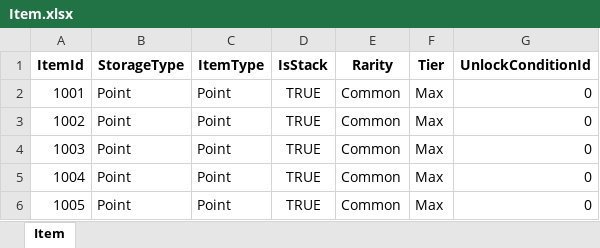
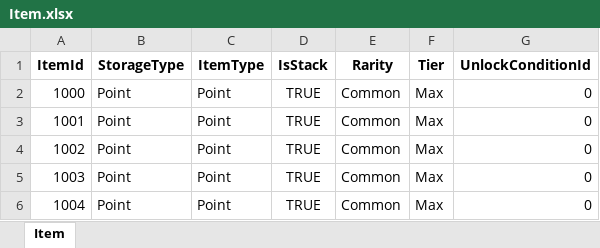
Before and after one commit to Gameberry/ProjectTT, an Excel workbook: Data/Item.xlsx, sheet Item, drawn as a sheet; only a part is shown; the shorter side is filled out with more unchanged rows; values as stored, in another font and other column widths than the file's, no borders; the diff names each change by its address in the sheet, - before the commit and + after, or states it on an @@ line.

```diff
--- a/Data/Item.xlsx (sheet Item)
+++ b/Data/Item.xlsx (sheet Item)
+row 2: 1000 | Point | Point | TRUE | Common | Max | 0
```
Also changed, not shown: Data/DungeonEnhance.xlsx, Data/DungeonEquipment.xlsx, 20 other files.
